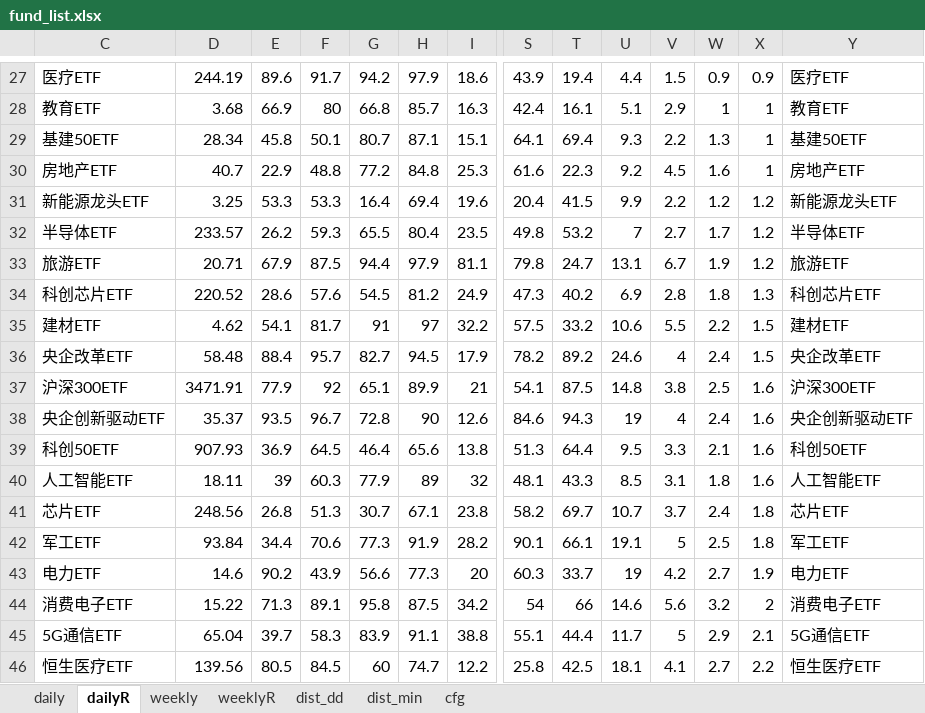
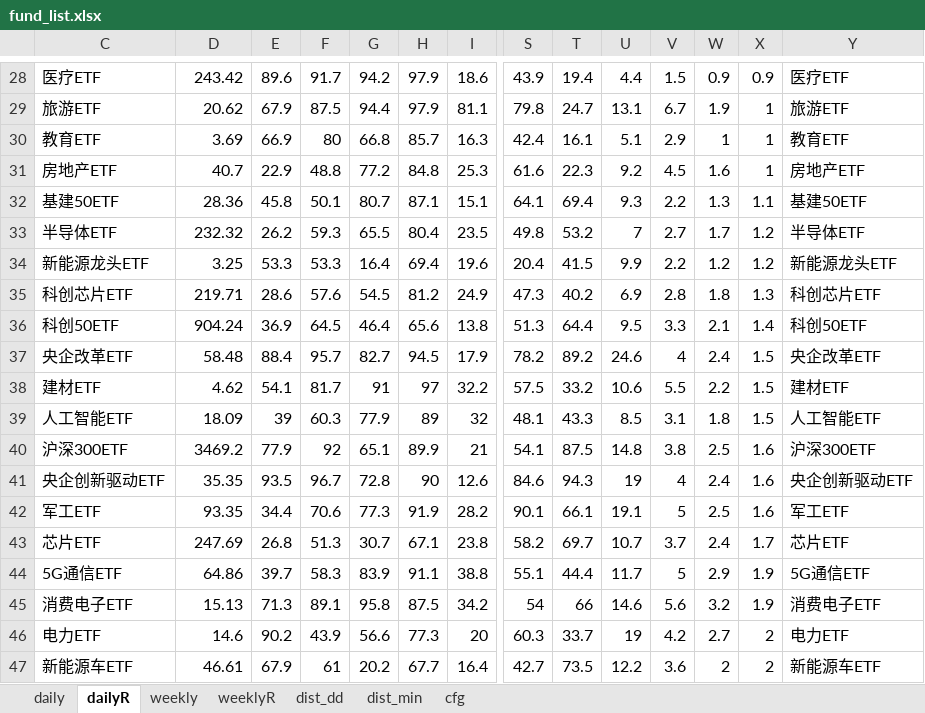
Before and after one commit to aixingkong/view, an Excel workbook: fund_list.xlsx, sheet dailyR, drawn as a sheet; only a part is shown, gaps mark what is left out; the shorter side is filled out with more unchanged rows; values as stored, in another font and other column widths than the file's, no borders; removed rows and columns are numbered as before the commit, all else as after; rows hold the shown columns only; the diff covers the shown part only; the diff names each change by its address in the sheet, - before the commit and + after, or states it on an @@ line.

```diff
--- a/fund_list.xlsx (sheet dailyR)
+++ b/fund_list.xlsx (sheet dailyR)
-D28: 244.19
+D28: 243.42
+row 29: 旅游ETF | 20.62 | 67.9 | 87.5 | 94.4 | 97.9 | 81.1 | 79.8 | 24.7 | 13.1 | 6.7 | 1.9 | 1 | 旅游ETF
-D30: 3.68
+D30: 3.69
-row 29: 基建50ETF | 28.34 | 45.8 | 50.1 | 80.7 | 87.1 | 15.1 | 64.1 | 69.4 | 9.3 | 2.2 | 1.3 | 1 | 基建50ETF
+row 32: 基建50ETF | 28.36 | 45.8 | 50.1 | 80.7 | 87.1 | 15.1 | 64.1 | 69.4 | 9.3 | 2.2 | 1.3 | 1.1 | 基建50ETF
+row 33: 半导体ETF | 232.32 | 26.2 | 59.3 | 65.5 | 80.4 | 23.5 | 49.8 | 53.2 | 7 | 2.7 | 1.7 | 1.2 | 半导体ETF
-row 32: 半导体ETF | 233.57 | 26.2 | 59.3 | 65.5 | 80.4 | 23.5 | 49.8 | 53.2 | 7 | 2.7 | 1.7 | 1.2 | 半导体ETF
-row 33: 旅游ETF | 20.71 | 67.9 | 87.5 | 94.4 | 97.9 | 81.1 | 79.8 | 24.7 | 13.1 | 6.7 | 1.9 | 1.2 | 旅游ETF
-D35: 220.52
+D35: 219.71
+row 36: 科创50ETF | 904.24 | 36.9 | 64.5 | 46.4 | 65.6 | 13.8 | 51.3 | 64.4 | 9.5 | 3.3 | 2.1 | 1.4 | 科创50ETF
@@ row 36 moved to row 37: 央企改革ETF @@
+row 39: 人工智能ETF | 18.09 | 39 | 60.3 | 77.9 | 89 | 32 | 48.1 | 43.3 | 8.5 | 3.1 | 1.8 | 1.5 | 人工智能ETF
-D40: 3471.91
+D40: 3469.2
-D41: 35.37
+D41: 35.35
-row 39: 科创50ETF | 907.93 | 36.9 | 64.5 | 46.4 | 65.6 | 13.8 | 51.3 | 64.4 | 9.5 | 3.3 | 2.1 | 1.6 | 科创50ETF
-row 40: 人工智能ETF | 18.11 | 39 | 60.3 | 77.9 | 89 | 32 | 48.1 | 43.3 | 8.5 | 3.1 | 1.8 | 1.6 | 人工智能ETF
-row 41: 芯片ETF | 248.56 | 26.8 | 51.3 | 30.7 | 67.1 | 23.8 | 58.2 | 69.7 | 10.7 | 3.7 | 2.4 | 1.8 | 芯片ETF
-D42: 93.84
+D42: 93.35
-X42: 1.8
+X42: 1.6
+row 43: 芯片ETF | 247.69 | 26.8 | 51.3 | 30.7 | 67.1 | 23.8 | 58.2 | 69.7 | 10.7 | 3.7 | 2.4 | 1.7 | 芯片ETF
+row 44: 5G通信ETF | 64.86 | 39.7 | 58.3 | 83.9 | 91.1 | 38.8 | 55.1 | 44.4 | 11.7 | 5 | 2.9 | 1.9 | 5G通信ETF
+row 45: 消费电子ETF | 15.13 | 71.3 | 89.1 | 95.8 | 87.5 | 34.2 | 54 | 66 | 14.6 | 5.6 | 3.2 | 1.9 | 消费电子ETF
-X46: 1.9
+X46: 2
-row 44: 消费电子ETF | 15.22 | 71.3 | 89.1 | 95.8 | 87.5 | 34.2 | 54 | 66 | 14.6 | 5.6 | 3.2 | 2 | 消费电子ETF
-row 45: 5G通信ETF | 65.04 | 39.7 | 58.3 | 83.9 | 91.1 | 38.8 | 55.1 | 44.4 | 11.7 | 5 | 2.9 | 2.1 | 5G通信ETF
+row 47: 新能源车ETF | 46.61 | 67.9 | 61 | 20.2 | 67.7 | 16.4 | 42.7 | 73.5 | 12.2 | 3.6 | 2 | 2 | 新能源车ETF
```
Also changed, not shown: 23 added rows, 24 removed rows and 59 edited cells elsewhere in this sheet, sheet daily, 2 other files.
